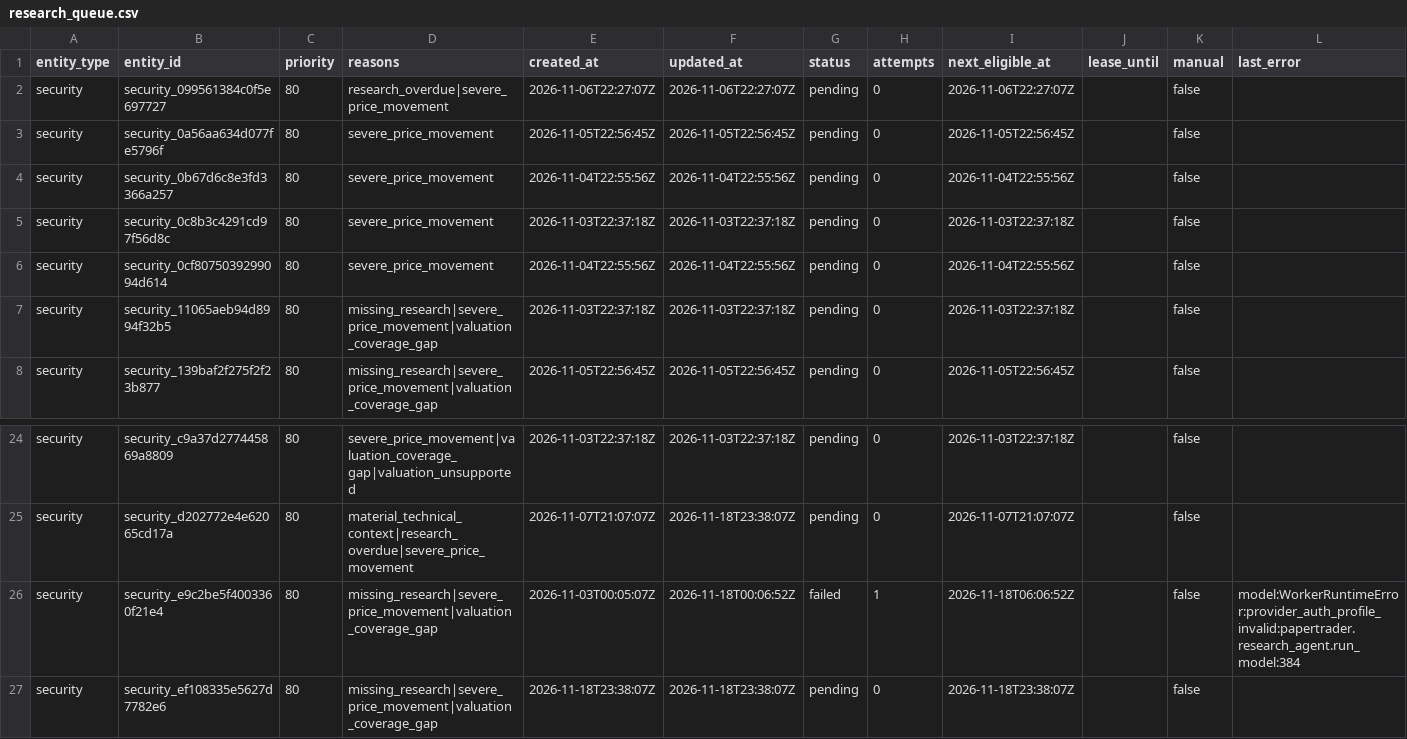
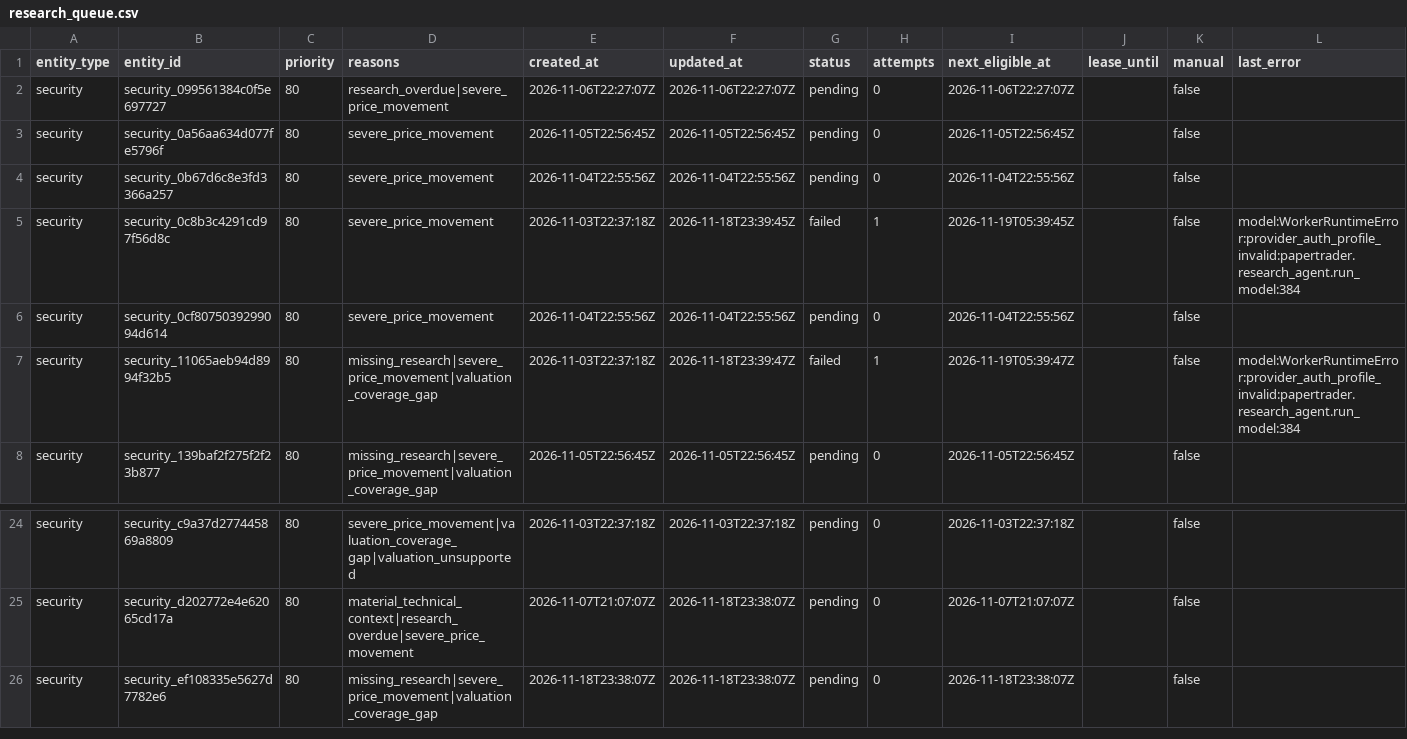
Before and after one commit to Kabutojira/PaperTrader, a CSV file: data/research_queue.csv, drawn as a sheet; only a part is shown, gaps mark what is left out.

```diff
--- a/data/research_queue.csv
+++ b/data/research_queue.csv
@@ -4,5 +4,5 @@ security,security_0a56aa634d077fe5796f,80,severe_price_movement,2026-11-05T22:56
 security,security_0b67d6c8e3fd3366a257,80,severe_price_movement,2026-11-04T22:55:56Z,2026-11-04T22:55:56Z,pending,0,2026-11-04T22:55:56Z,,false,
-security,security_0c8b3c4291cd97f56d8c,80,severe_price_movement,2026-11-03T22:37:18Z,2026-11-03T22:37:18Z,pending,0,2026-11-03T22:37:18Z,,false,
+security,security_0c8b3c4291cd97f56d8c,80,severe_price_movement,2026-11-03T22:37:18Z,2026-11-18T23:39:45Z,failed,1,2026-11-19T05:39:45Z,,false,model:WorkerRuntimeError:provider_auth_profile_invalid:papertrader.research_agent.run_model:384
 security,security_0cf8075039299094d614,80,severe_price_movement,2026-11-04T22:55:56Z,2026-11-04T22:55:56Z,pending,0,2026-11-04T22:55:56Z,,false,
-security,security_11065aeb94d8994f32b5,80,missing_research|severe_price_movement|valuation_coverage_gap,2026-11-03T22:37:18Z,2026-11-03T22:37:18Z,pending,0,2026-11-03T22:37:18Z,,false,
+security,security_11065aeb94d8994f32b5,80,missing_research|severe_price_movement|valuation_coverage_gap,2026-11-03T22:37:18Z,2026-11-18T23:39:47Z,failed,1,2026-11-19T05:39:47Z,,false,model:WorkerRuntimeError:provider_auth_profile_invalid:papertrader.research_agent.run_model:384
 security,security_139baf2f275f2f23b877,80,missing_research|severe_price_movement|valuation_coverage_gap,2026-11-05T22:56:45Z,2026-11-05T22:56:45Z,pending,0,2026-11-05T22:56:45Z,,false,
@@ -25,3 +25,2 @@ security,security_c9a37d277445869a8809,80,severe_price_movement|valuation_covera
 security,security_d202772e4e62065cd17a,80,material_technical_context|research_overdue|severe_price_movement,2026-11-07T21:07:07Z,2026-11-18T23:38:07Z,pending,0,2026-11-07T21:07:07Z,,false,
-security,security_e9c2be5f4003360f21e4,80,missing_research|severe_price_movement|valuation_coverage_gap,2026-11-03T00:05:07Z,2026-11-18T00:06:52Z,failed,1,2026-11-18T06:06:52Z,,false,model:WorkerRuntimeError:provider_auth_profile_invalid:papertrader.research_agent.run_model:384
 security,security_ef108335e5627d7782e6,80,missing_research|severe_price_movement|valuation_coverage_gap,2026-11-18T23:38:07Z,2026-11-18T23:38:07Z,pending,0,2026-11-18T23:38:07Z,,false,
```
Also changed, not shown: data/tables/securities.csv, 4 other files.
